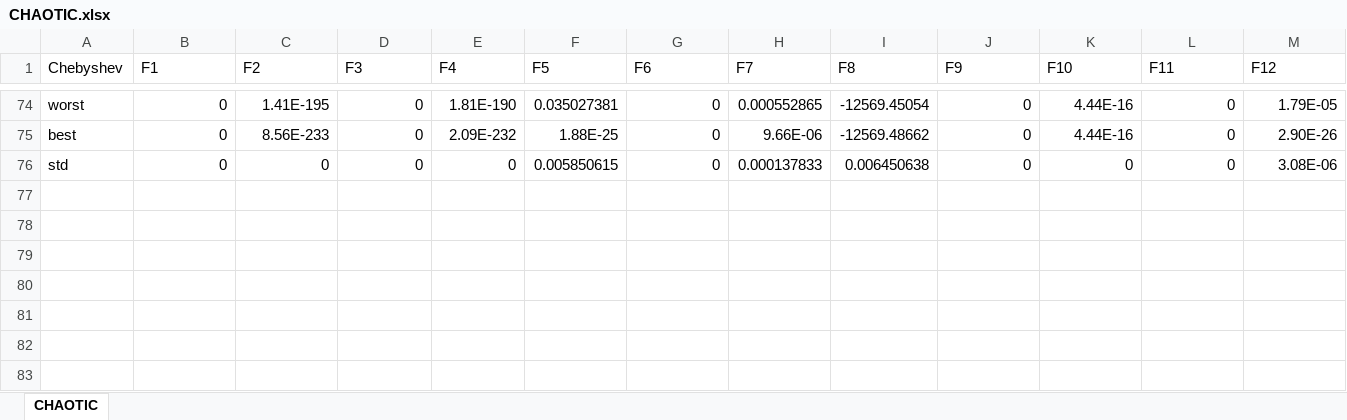
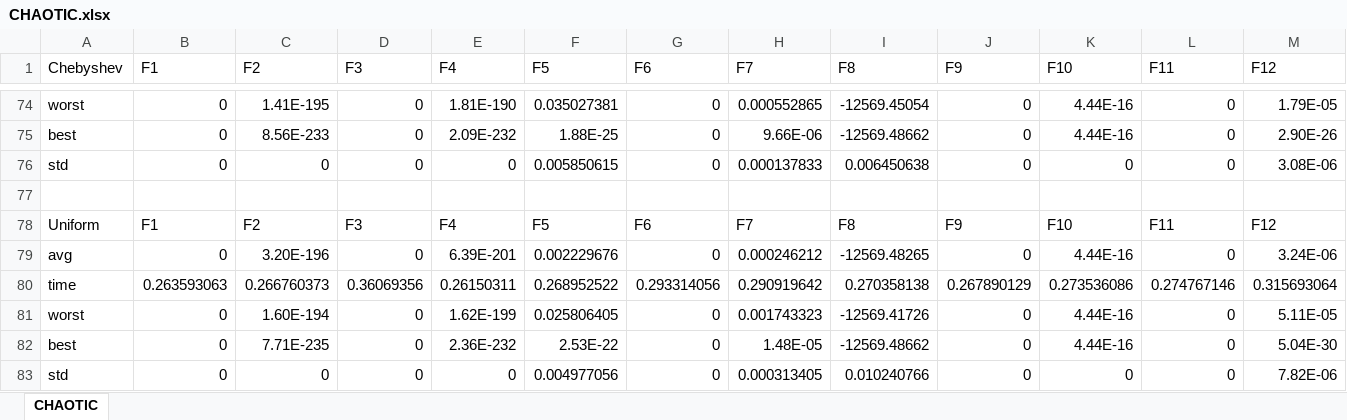
Before and after one commit to ZongSingHuang/Multi-Strategy-Enhanced-Whale-Optimization-Algorithm, an Excel workbook: CHAOTIC.xlsx, sheet CHAOTIC, drawn as a sheet; only a part is shown, gaps mark what is left out; values as stored, in another font and other column widths than the file's, no cell formats; rows hold the shown columns only; the diff names each change by its address in the sheet, - before the commit and + after, or states it on an @@ line.

```diff
--- a/CHAOTIC.xlsx (sheet CHAOTIC)
+++ b/CHAOTIC.xlsx (sheet CHAOTIC)
+row 77: (empty)
+row 78: Uniform | F1 | F2 | F3 | F4 | F5 | F6 | F7 | F8 | F9 | F10 | F11 | F12
+row 79: avg | 0 | 3.20E-196 | 0 | 6.39E-201 | 0.002229676 | 0 | 0.000246212 | -12569.48265 | 0 | 4.44E-16 | 0 | 3.24E-06
+row 80: time | 0.263593063 | 0.266760373 | 0.36069356 | 0.26150311 | 0.268952522 | 0.293314056 | 0.290919642 | 0.270358138 | 0.267890129 | 0.273536086 | 0.274767146 | 0.315693064
+row 81: worst | 0 | 1.60E-194 | 0 | 1.62E-199 | 0.025806405 | 0 | 0.001743323 | -12569.41726 | 0 | 4.44E-16 | 0 | 5.11E-05
+row 82: best | 0 | 7.71E-235 | 0 | 2.36E-232 | 2.53E-22 | 0 | 1.48E-05 | -12569.48662 | 0 | 4.44E-16 | 0 | 5.04E-30
+row 83: std | 0 | 0 | 0 | 0 | 0.004977056 | 0 | 0.000313405 | 0.010240766 | 0 | 0 | 0 | 7.82E-06
```
Also changed, not shown: cell formats, 1 other file.
